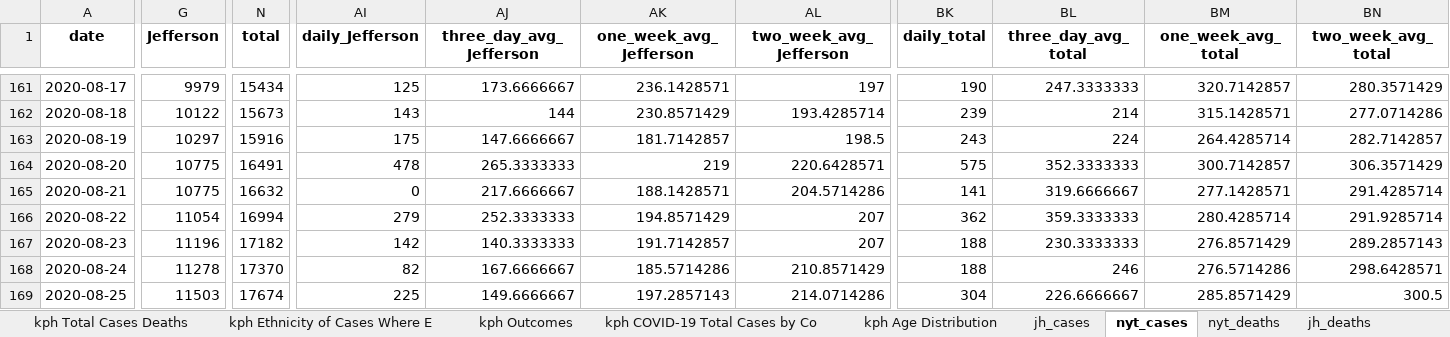
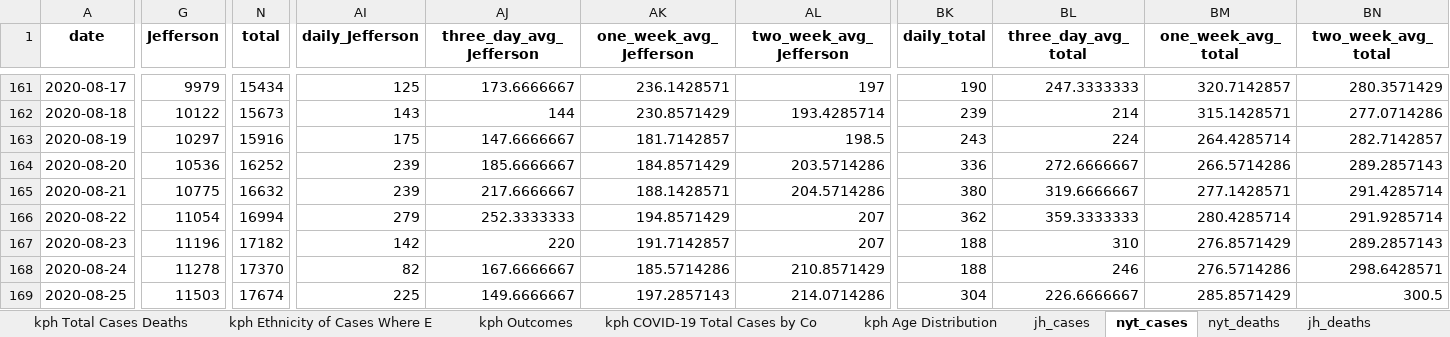
Before and after one commit to edjanalytics/covid-sot-data, an Excel workbook: full_data.xlsx, sheet nyt_cases, drawn as a sheet; only a part is shown, gaps mark what is left out; values as stored, in another font and other column widths than the file's, no borders; the diff names each change by its address in the sheet, - before the commit and + after, or states it on an @@ line.

Commit message:
auto update at 2020-08-26 18:00:30.537333

```diff
--- a/full_data.xlsx (sheet nyt_cases)
+++ b/full_data.xlsx (sheet nyt_cases)
-G164 (Jefferson): 10775
+G164 (Jefferson): 10536
-N164 (total): 16491
+N164 (total): 16252
-AI164 (daily_Jefferson): 478
+AI164 (daily_Jefferson): 239
-AJ164 (three_day_avg_Jefferson): 265.3333333
+AJ164 (three_day_avg_Jefferson): 185.6666667
-AK164 (one_week_avg_Jefferson): 219
+AK164 (one_week_avg_Jefferson): 184.8571429
-AL164 (two_week_avg_Jefferson): 220.6428571
+AL164 (two_week_avg_Jefferson): 203.5714286
-BK164 (daily_total): 575
+BK164 (daily_total): 336
-BL164 (three_day_avg_total): 352.3333333
+BL164 (three_day_avg_total): 272.6666667
-BM164 (one_week_avg_total): 300.7142857
+BM164 (one_week_avg_total): 266.5714286
-BN164 (two_week_avg_total): 306.3571429
+BN164 (two_week_avg_total): 289.2857143
-AI165 (daily_Jefferson): 0
+AI165 (daily_Jefferson): 239
-BK165 (daily_total): 141
+BK165 (daily_total): 380
-AJ167 (three_day_avg_Jefferson): 140.3333333
+AJ167 (three_day_avg_Jefferson): 220
-BL167 (three_day_avg_total): 230.3333333
+BL167 (three_day_avg_total): 310
```
Also changed, not shown: sheet nyt_deaths.
